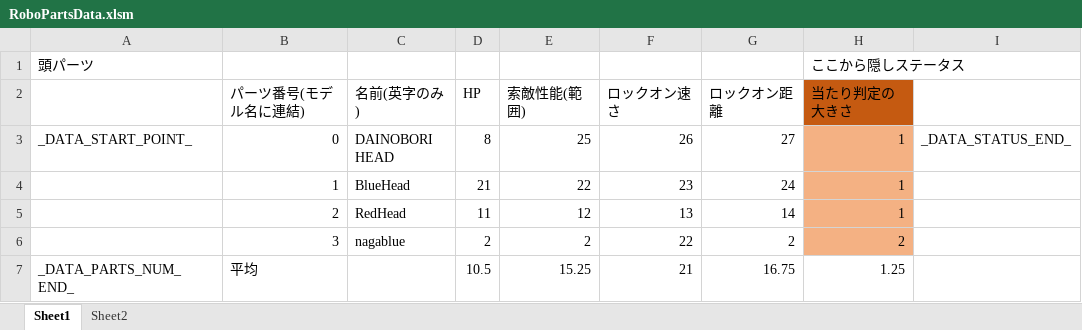
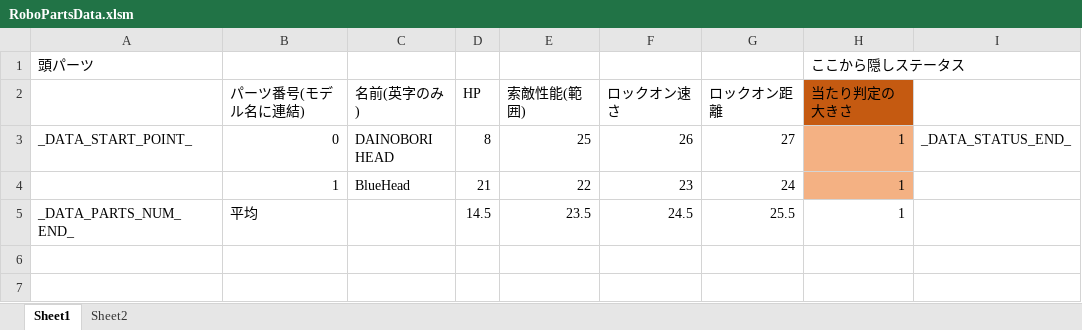
Before and after one commit to Tone2387/ShiningRoadProject, an Excel workbook: ShiningRoadProject/Data/RoboParts/Head/RoboPartsData.xlsm, sheet Sheet1, drawn as a sheet; values as stored, in another font and other column widths than the file's, no borders; charts and pictures and table styles not drawn; removed rows and columns are numbered as before the commit, all else as after; the diff names each change by its address in the sheet, - before the commit and + after, or states it on an @@ line.

```diff
--- a/ShiningRoadProject/Data/RoboParts/Head/RoboPartsData.xlsm (sheet Sheet1)
+++ b/ShiningRoadProject/Data/RoboParts/Head/RoboPartsData.xlsm (sheet Sheet1)
-row 5:  | 2 | RedHead | 11 | 12 | 13 | 14 | 1
-row 6:  | 3 | nagablue | 2 | 2 | 22 | 2 | 2
-D5 (HP): 10.5
+D5 (HP): 14.5
-E5 (索敵性能(範囲)): 15.25
+E5 (索敵性能(範囲)): 23.5
-F5 (ロックオン速さ): 21
+F5 (ロックオン速さ): 24.5
-G5 (ロックオン距離): 16.75
+G5 (ロックオン距離): 25.5
-H5 (当たり判定の大きさ): 1.25
+H5 (当たり判定の大きさ): 1
```
Also changed, not shown: charts or pictures, ShiningRoadProject/Data/RoboParts/Arms/RoboPartsData.xlsm, ShiningRoadProject/Data/RoboParts/Core/RoboPartsData.xlsm, 41 other files.
